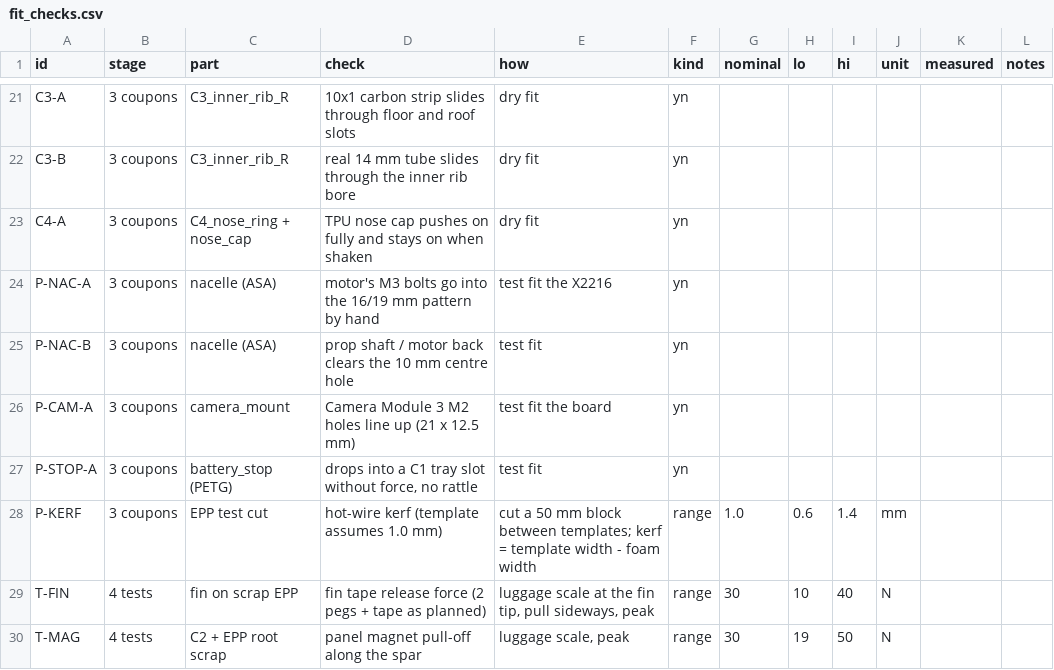
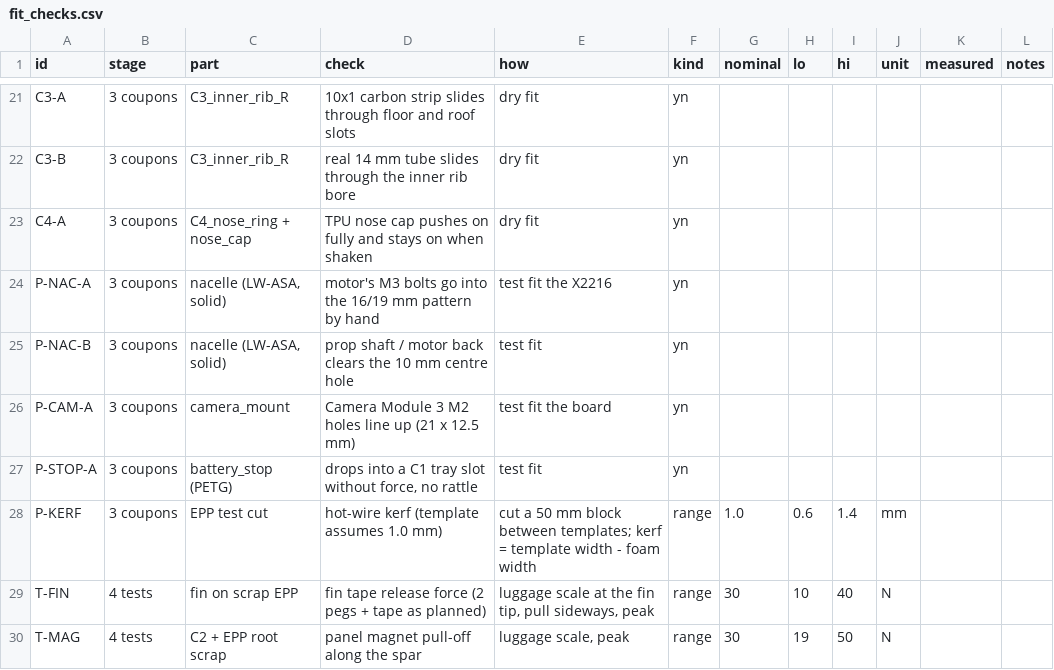
Before and after one commit to EthanDiaz10/manta-mapper, a CSV file: cad/testprints/fit_checks.csv, drawn as a sheet; only a part is shown, gaps mark what is left out.

```diff
--- a/cad/testprints/fit_checks.csv
+++ b/cad/testprints/fit_checks.csv
@@ -23,4 +23,4 @@ C3-B,3 coupons,C3_inner_rib_R,real 14 mm tube slides through the inner rib bore,
 C4-A,3 coupons,C4_nose_ring + nose_cap,TPU nose cap pushes on fully and stays on when shaken,dry fit,yn,,,,,,
-P-NAC-A,3 coupons,nacelle (ASA),motor's M3 bolts go into the 16/19 mm pattern by hand,test fit the X2216,yn,,,,,,
-P-NAC-B,3 coupons,nacelle (ASA),prop shaft / motor back clears the 10 mm centre hole,test fit,yn,,,,,,
+P-NAC-A,3 coupons,"nacelle (LW-ASA, solid)",motor's M3 bolts go into the 16/19 mm pattern by hand,test fit the X2216,yn,,,,,,
+P-NAC-B,3 coupons,"nacelle (LW-ASA, solid)",prop shaft / motor back clears the 10 mm centre hole,test fit,yn,,,,,,
 P-CAM-A,3 coupons,camera_mount,Camera Module 3 M2 holes line up (21 x 12.5 mm),test fit the board,yn,,,,,,
```
Also changed, not shown: 3 other files.
